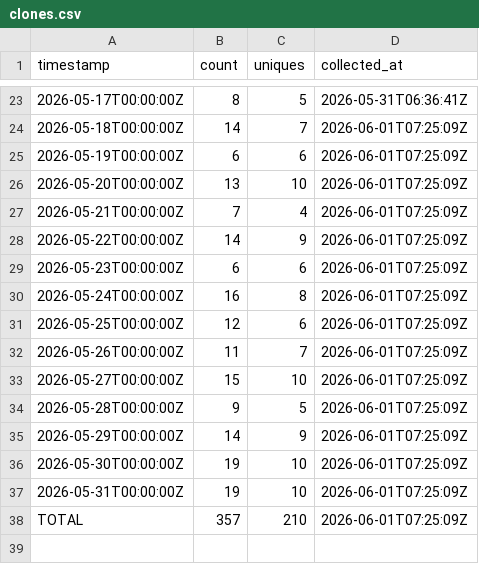
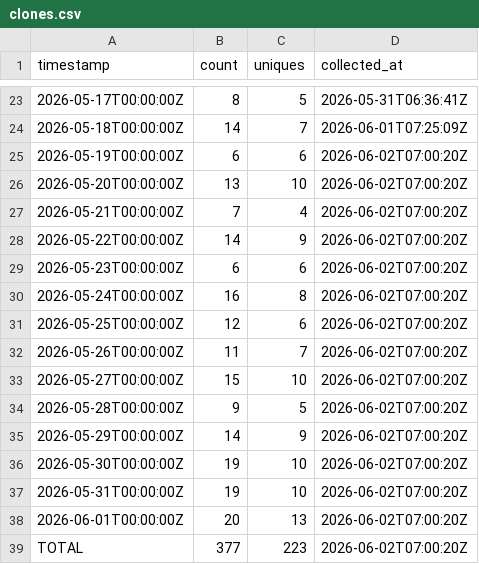
Before and after one commit to J-King-Dottie/pacific-data-hub-agent-mcp, a CSV file: github-traffic/clones.csv, drawn as a sheet; only a part is shown, gaps mark what is left out.

```diff
--- a/github-traffic/clones.csv
+++ b/github-traffic/clones.csv
@@ -24,15 +24,16 @@ timestamp,count,uniques,collected_at
 2026-05-18T00:00:00Z,14,7,2026-06-01T07:25:09Z
-2026-05-19T00:00:00Z,6,6,2026-06-01T07:25:09Z
-2026-05-20T00:00:00Z,13,10,2026-06-01T07:25:09Z
-2026-05-21T00:00:00Z,7,4,2026-06-01T07:25:09Z
-2026-05-22T00:00:00Z,14,9,2026-06-01T07:25:09Z
-2026-05-23T00:00:00Z,6,6,2026-06-01T07:25:09Z
-2026-05-24T00:00:00Z,16,8,2026-06-01T07:25:09Z
-2026-05-25T00:00:00Z,12,6,2026-06-01T07:25:09Z
-2026-05-26T00:00:00Z,11,7,2026-06-01T07:25:09Z
-2026-05-27T00:00:00Z,15,10,2026-06-01T07:25:09Z
-2026-05-28T00:00:00Z,9,5,2026-06-01T07:25:09Z
-2026-05-29T00:00:00Z,14,9,2026-06-01T07:25:09Z
-2026-05-30T00:00:00Z,19,10,2026-06-01T07:25:09Z
-2026-05-31T00:00:00Z,19,10,2026-06-01T07:25:09Z
-TOTAL,357,210,2026-06-01T07:25:09Z
+2026-05-19T00:00:00Z,6,6,2026-06-02T07:00:20Z
+2026-05-20T00:00:00Z,13,10,2026-06-02T07:00:20Z
+2026-05-21T00:00:00Z,7,4,2026-06-02T07:00:20Z
+2026-05-22T00:00:00Z,14,9,2026-06-02T07:00:20Z
+2026-05-23T00:00:00Z,6,6,2026-06-02T07:00:20Z
+2026-05-24T00:00:00Z,16,8,2026-06-02T07:00:20Z
+2026-05-25T00:00:00Z,12,6,2026-06-02T07:00:20Z
+2026-05-26T00:00:00Z,11,7,2026-06-02T07:00:20Z
+2026-05-27T00:00:00Z,15,10,2026-06-02T07:00:20Z
+2026-05-28T00:00:00Z,9,5,2026-06-02T07:00:20Z
+2026-05-29T00:00:00Z,14,9,2026-06-02T07:00:20Z
+2026-05-30T00:00:00Z,19,10,2026-06-02T07:00:20Z
+2026-05-31T00:00:00Z,19,10,2026-06-02T07:00:20Z
+2026-06-01T00:00:00Z,20,13,2026-06-02T07:00:20Z
+TOTAL,377,223,2026-06-02T07:00:20Z
```
Also changed, not shown: github-traffic/views.csv.
